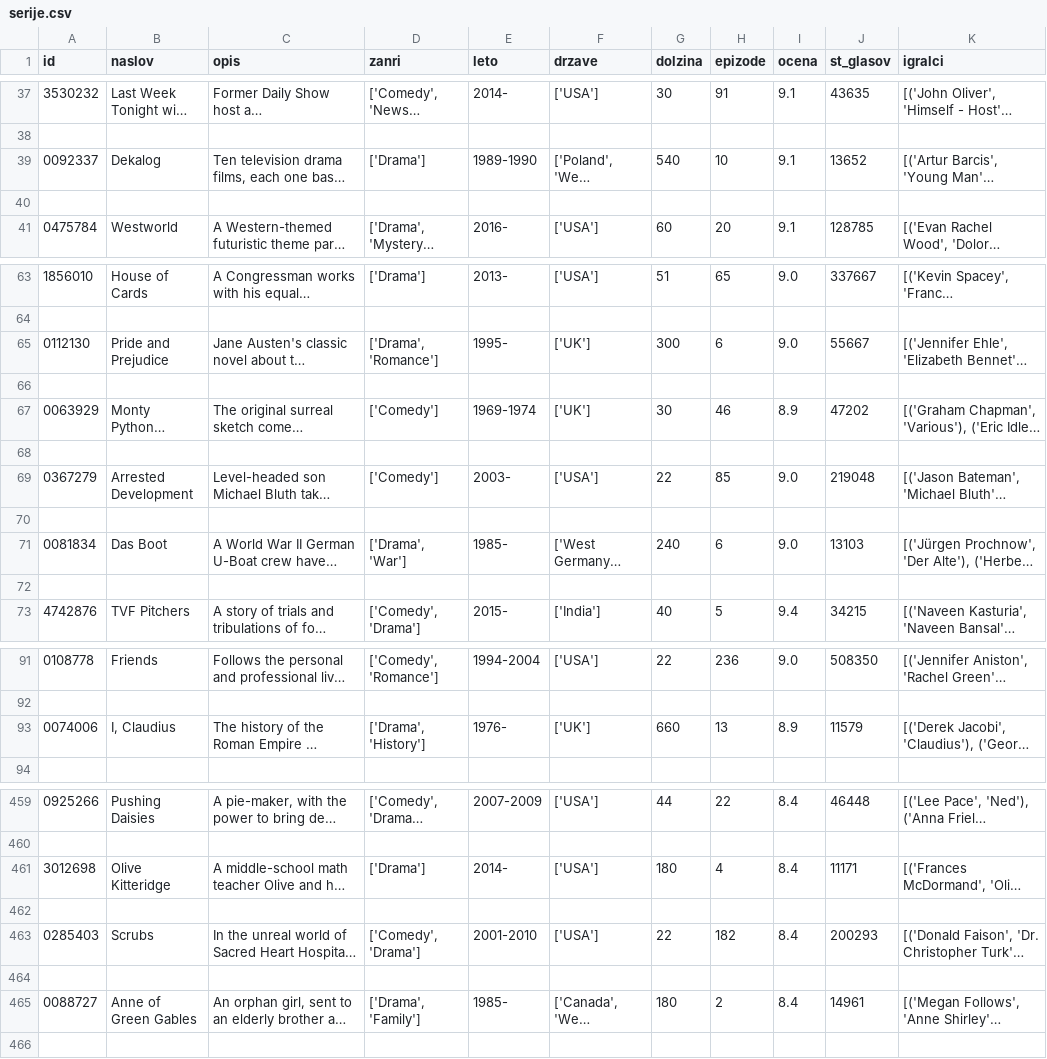
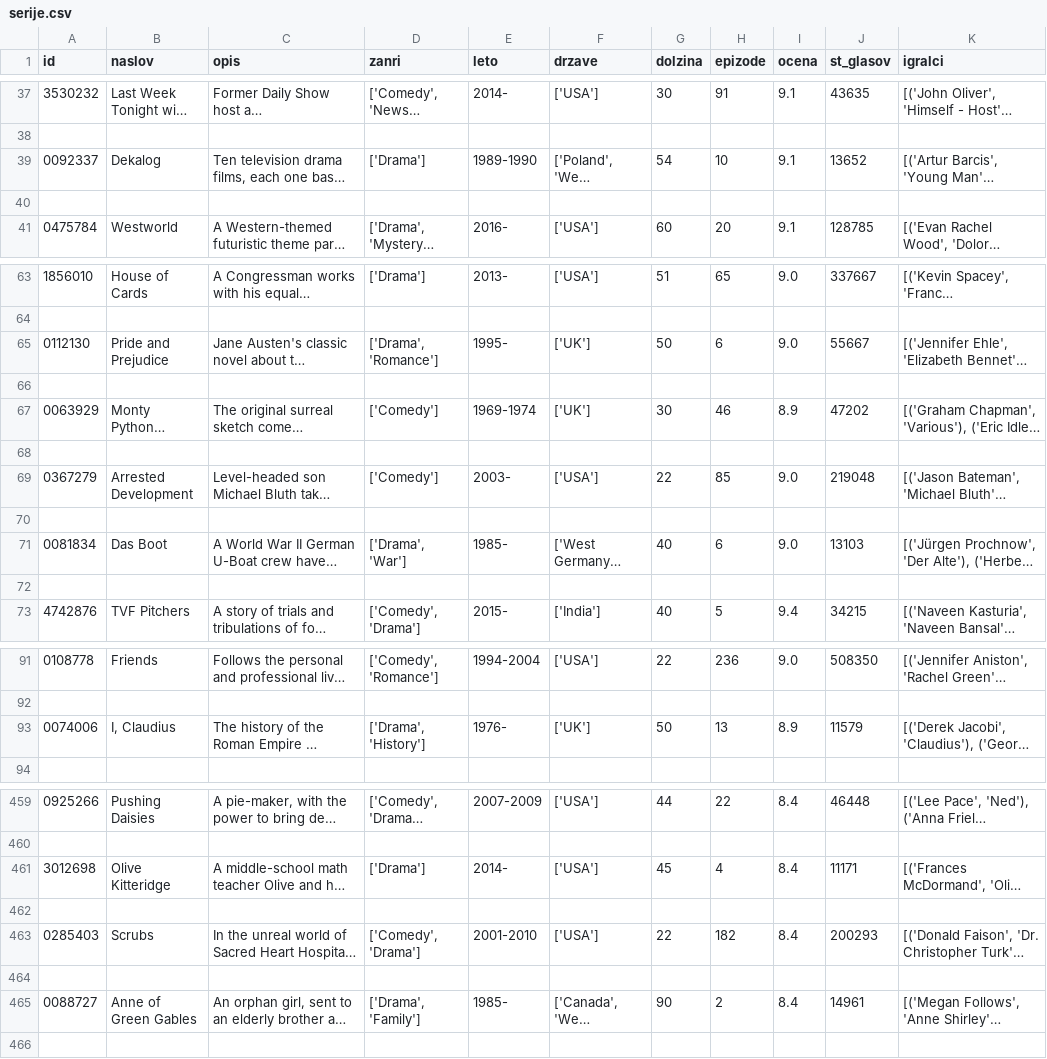
Before and after one commit to matijasteblaj/tv-serije, a CSV file: serije.csv, drawn as a sheet; only a part is shown, gaps mark what is left out; long unchanged cells end in …; the diff covers the shown part only; the diff names each change by its address in the sheet, - before the commit and + after, or states it on an @@ line.

```diff
--- a/serije.csv
+++ b/serije.csv
-G39 (dolzina): 540
+G39 (dolzina): 54
-G65 (dolzina): 300
+G65 (dolzina): 50
-G71 (dolzina): 240
+G71 (dolzina): 40
-G93 (dolzina): 660
+G93 (dolzina): 50
-G461 (dolzina): 180
+G461 (dolzina): 45
-G465 (dolzina): 180
+G465 (dolzina): 90
```
Also changed, not shown: 25 edited cells elsewhere in this file, 1 other file.
